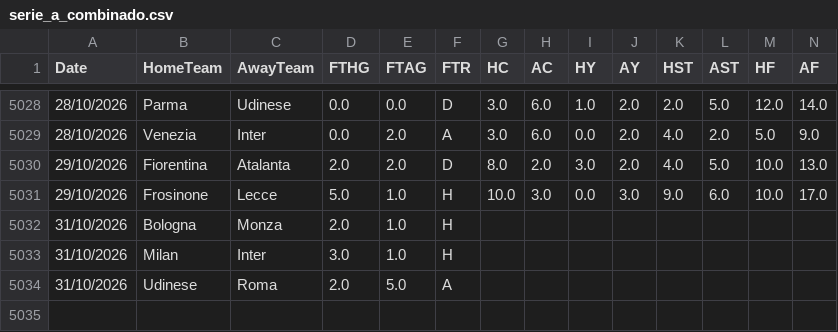
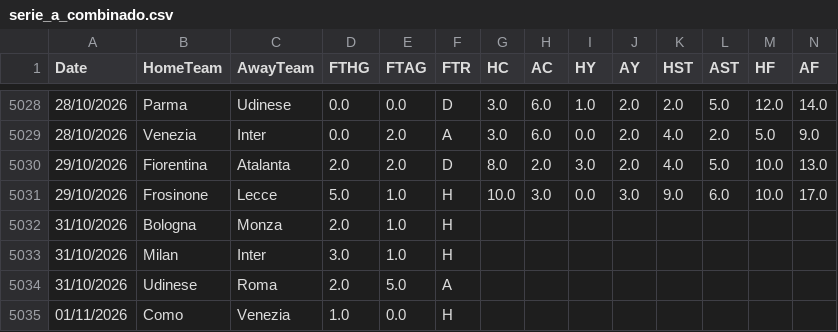
Before and after one commit to hectormera4-dotcom/premier-picks, a CSV file: serie_a_combinado.csv, drawn as a sheet; only a part is shown, gaps mark what is left out; rows hold the shown columns only; the diff names each change by its address in the sheet, - before the commit and + after, or states it on an @@ line.

```diff
--- a/serie_a_combinado.csv
+++ b/serie_a_combinado.csv
+row 5035: 01/11/2026 | Como | Venezia | 1.0 | 0.0 | H
```
Also changed, not shown: eredivisie_combinado.csv, la_liga_combinado.csv.
